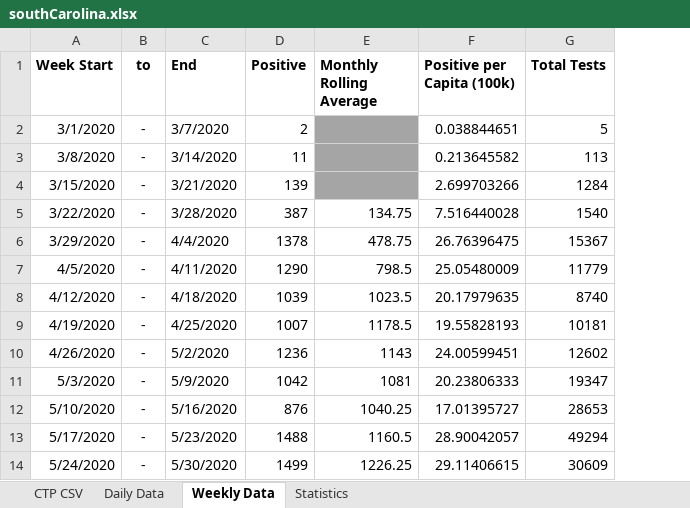
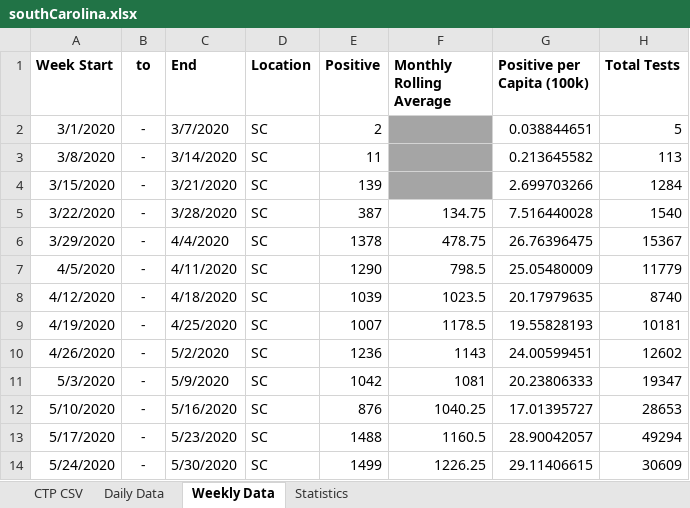
Before and after one commit to davidferrara23/ttn-clemson-covid-data, an Excel workbook: southCarolina.xlsx, sheet Weekly Data, drawn as a sheet; only a part is shown; values as stored, in another font and other column widths than the file's, no borders; the diff names each change by its address in the sheet, - before the commit and + after, or states it on an @@ line.

Commit message:
Attempt to make a table in Tableau with expanded dimension

```diff
--- a/southCarolina.xlsx (sheet Weekly Data)
+++ b/southCarolina.xlsx (sheet Weekly Data)
+column D (Location), rows 2-14: all SC
```
Also changed, not shown: formulas that keep their value, clemsonDashboard.xlsx, pickensCountySC.xlsx, 2 other files.
